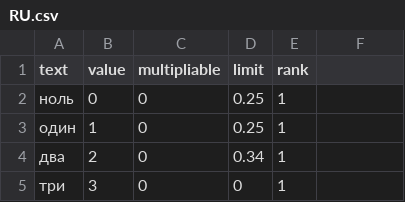
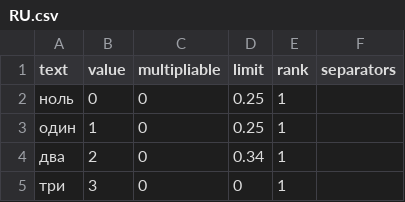
Before and after one commit to alordash/parse-word-to-number, a CSV file: lib/expressions/RU.csv, drawn as a sheet; only a part is shown; the diff names each change by its address in the sheet, - before the commit and + after, or states it on an @@ line.

Commit message:
Added separators column to expressions table

```diff
--- a/lib/expressions/RU.csv
+++ b/lib/expressions/RU.csv
-F1: (empty)
+F1: separators
```
Also changed, not shown: lib/expressions/EN.csv, 1 other file.
